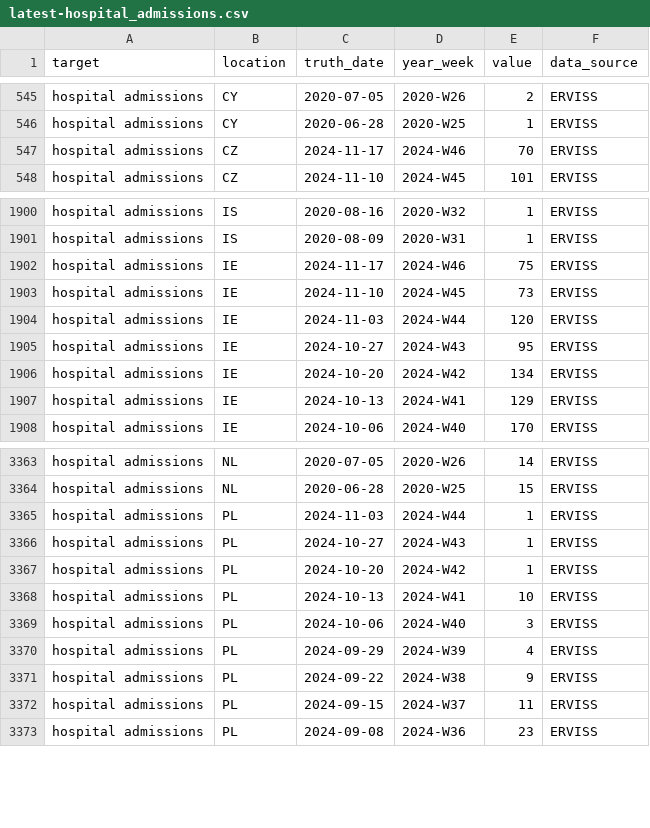
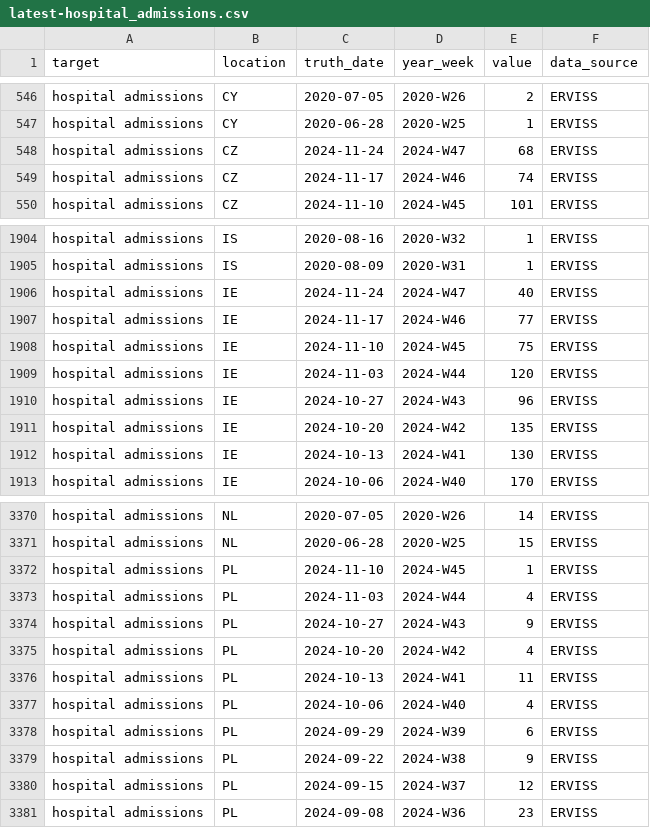
Before and after one commit to vinkenoogm/RespiCast-Covid19, a CSV file: target-data/latest-hospital_admissions.csv, drawn as a sheet; only a part is shown, gaps mark what is left out; the diff covers the shown part only.

```diff
--- a/target-data/latest-hospital_admissions.csv
+++ b/target-data/latest-hospital_admissions.csv
@@ -546,3 +547,4 @@ hospital admissions,CY,2020-07-05,2020-W26,2,ERVISS
 hospital admissions,CY,2020-06-28,2020-W25,1,ERVISS
-hospital admissions,CZ,2024-11-17,2024-W46,70,ERVISS
+hospital admissions,CZ,2024-11-24,2024-W47,68,ERVISS
+hospital admissions,CZ,2024-11-17,2024-W46,74,ERVISS
 hospital admissions,CZ,2024-11-10,2024-W45,101,ERVISS
@@ -1901,8 +1905,9 @@ hospital admissions,IS,2020-08-16,2020-W32,1,ERVISS
 hospital admissions,IS,2020-08-09,2020-W31,1,ERVISS
-hospital admissions,IE,2024-11-17,2024-W46,75,ERVISS
-hospital admissions,IE,2024-11-10,2024-W45,73,ERVISS
+hospital admissions,IE,2024-11-24,2024-W47,40,ERVISS
+hospital admissions,IE,2024-11-17,2024-W46,77,ERVISS
+hospital admissions,IE,2024-11-10,2024-W45,75,ERVISS
 hospital admissions,IE,2024-11-03,2024-W44,120,ERVISS
-hospital admissions,IE,2024-10-27,2024-W43,95,ERVISS
-hospital admissions,IE,2024-10-20,2024-W42,134,ERVISS
-hospital admissions,IE,2024-10-13,2024-W41,129,ERVISS
+hospital admissions,IE,2024-10-27,2024-W43,96,ERVISS
+hospital admissions,IE,2024-10-20,2024-W42,135,ERVISS
+hospital admissions,IE,2024-10-13,2024-W41,130,ERVISS
 hospital admissions,IE,2024-10-06,2024-W40,170,ERVISS
@@ -3364,10 +3371,11 @@ hospital admissions,NL,2020-07-05,2020-W26,14,ERVISS
 hospital admissions,NL,2020-06-28,2020-W25,15,ERVISS
-hospital admissions,PL,2024-11-03,2024-W44,1,ERVISS
-hospital admissions,PL,2024-10-27,2024-W43,1,ERVISS
-hospital admissions,PL,2024-10-20,2024-W42,1,ERVISS
-hospital admissions,PL,2024-10-13,2024-W41,10,ERVISS
-hospital admissions,PL,2024-10-06,2024-W40,3,ERVISS
-hospital admissions,PL,2024-09-29,2024-W39,4,ERVISS
+hospital admissions,PL,2024-11-10,2024-W45,1,ERVISS
+hospital admissions,PL,2024-11-03,2024-W44,4,ERVISS
+hospital admissions,PL,2024-10-27,2024-W43,9,ERVISS
+hospital admissions,PL,2024-10-20,2024-W42,4,ERVISS
+hospital admissions,PL,2024-10-13,2024-W41,11,ERVISS
+hospital admissions,PL,2024-10-06,2024-W40,4,ERVISS
+hospital admissions,PL,2024-09-29,2024-W39,6,ERVISS
 hospital admissions,PL,2024-09-22,2024-W38,9,ERVISS
-hospital admissions,PL,2024-09-15,2024-W37,11,ERVISS
+hospital admissions,PL,2024-09-15,2024-W37,12,ERVISS
 hospital admissions,PL,2024-09-08,2024-W36,23,ERVISS
```
Also changed, not shown: 7 added rows and 32 edited cells elsewhere in this file.
